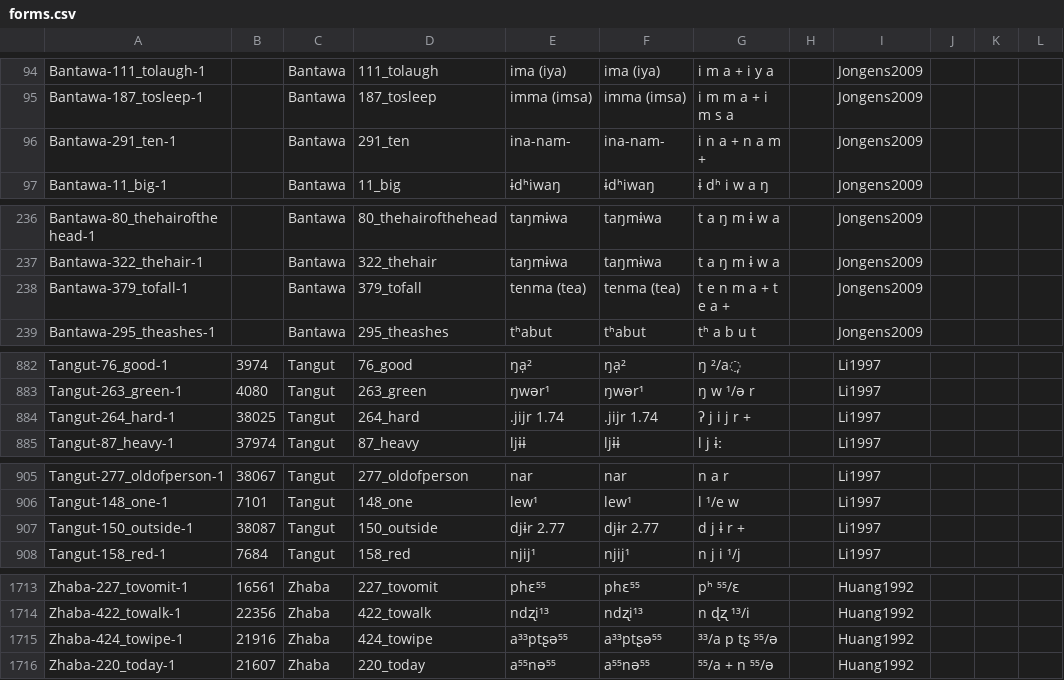
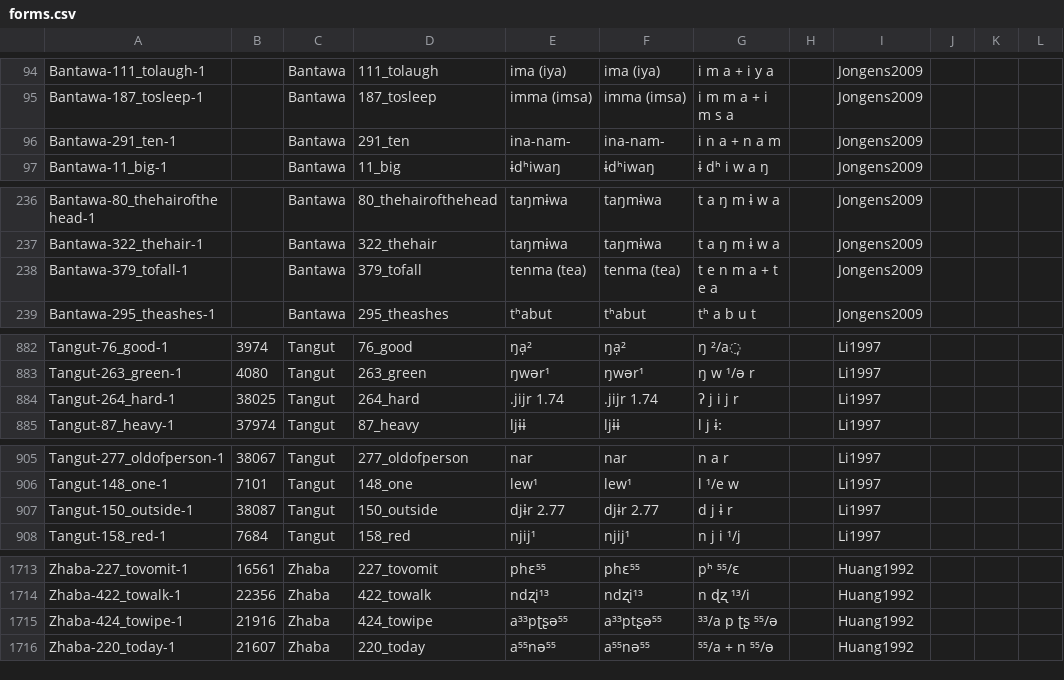
Before and after one commit to lexibank/lairgyalrong, a CSV file: cldf/forms.csv, drawn as a sheet; only a part is shown, gaps mark what is left out; the diff covers the shown part only; the diff names each change by its address in the sheet, - before the commit and + after, or states it on an @@ line.

```diff
--- a/cldf/forms.csv
+++ b/cldf/forms.csv
-G96: i n a + n a m +
+G96: i n a + n a m
-G238: t e n m a + t e a +
+G238: t e n m a + t e a
-G884: ʔ j i j r +
+G884: ʔ j i j r
-G907: d j ɨ r +
+G907: d j ɨ r
-E1715: a³³ptʂə⁵⁵
+E1715: a³³pʈʂə⁵⁵
-G1715: ³³/a p tʂ ⁵⁵/ə
+G1715: ³³/a p ʈʂ ⁵⁵/ə
```
Also changed, not shown: 1 removed row and 30 edited cells elsewhere in this file, 6 other files.
